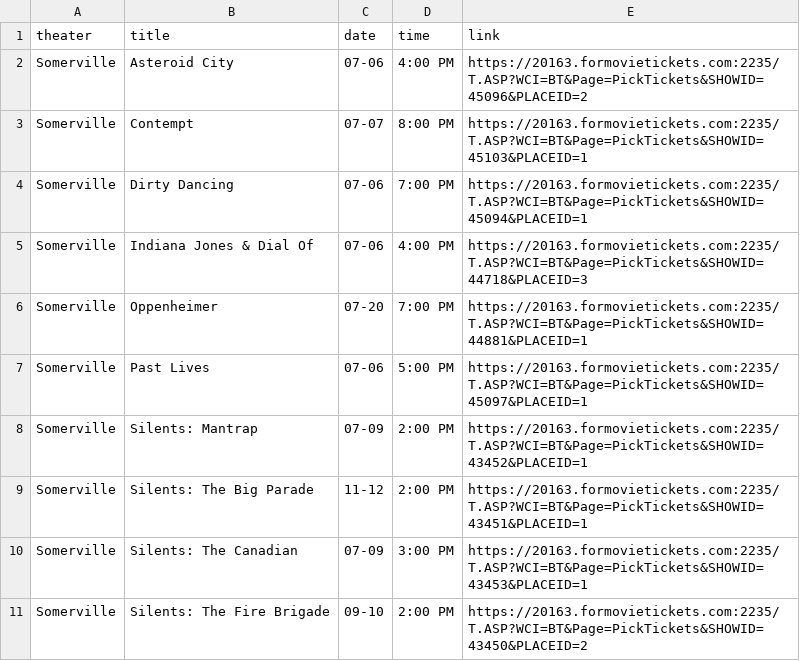
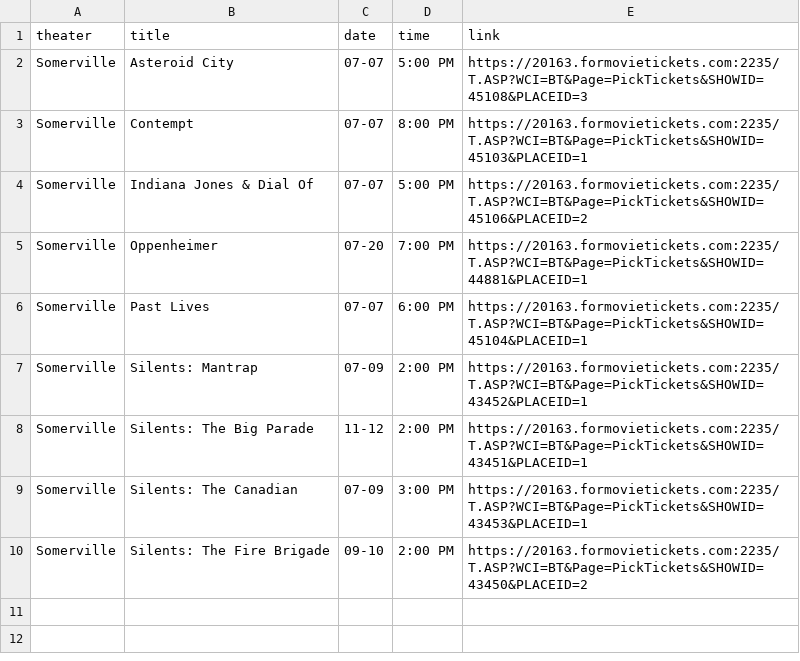
Before and after one commit to cgumb/movie_showtimes, a CSV file: data/somerville.csv, drawn as a sheet.

```diff
--- a/data/somerville.csv
+++ b/data/somerville.csv
@@ -1,8 +1,7 @@
 theater,title,date,time,link
-Somerville,Asteroid City,07-06,4:00 PM,https://20163.formovietickets.com:2235/T.ASP?WCI=BT&Page=PickTickets&SHOWID=45096&PLACEID=2
+Somerville,Asteroid City,07-07,5:00 PM,https://20163.formovietickets.com:2235/T.ASP?WCI=BT&Page=PickTickets&SHOWID=45108&PLACEID=3
 Somerville,Contempt,07-07,8:00 PM,https://20163.formovietickets.com:2235/T.ASP?WCI=BT&Page=PickTickets&SHOWID=45103&PLACEID=1
-Somerville,Dirty Dancing,07-06,7:00 PM,https://20163.formovietickets.com:2235/T.ASP?WCI=BT&Page=PickTickets&SHOWID=45094&PLACEID=1
-Somerville,Indiana Jones & Dial Of,07-06,4:00 PM,https://20163.formovietickets.com:2235/T.ASP?WCI=BT&Page=PickTickets&SHOWID=44718&PLACEID=3
+Somerville,Indiana Jones & Dial Of,07-07,5:00 PM,https://20163.formovietickets.com:2235/T.ASP?WCI=BT&Page=PickTickets&SHOWID=45106&PLACEID=2
 Somerville,Oppenheimer,07-20,7:00 PM,https://20163.formovietickets.com:2235/T.ASP?WCI=BT&Page=PickTickets&SHOWID=44881&PLACEID=1
-Somerville,Past Lives,07-06,5:00 PM,https://20163.formovietickets.com:2235/T.ASP?WCI=BT&Page=PickTickets&SHOWID=45097&PLACEID=1
+Somerville,Past Lives,07-07,6:00 PM,https://20163.formovietickets.com:2235/T.ASP?WCI=BT&Page=PickTickets&SHOWID=45104&PLACEID=1
 Somerville,Silents: Mantrap,07-09,2:00 PM,https://20163.formovietickets.com:2235/T.ASP?WCI=BT&Page=PickTickets&SHOWID=43452&PLACEID=1
```
Also changed, not shown: data/brattle.csv, data/rt.csv, 2 other files.
